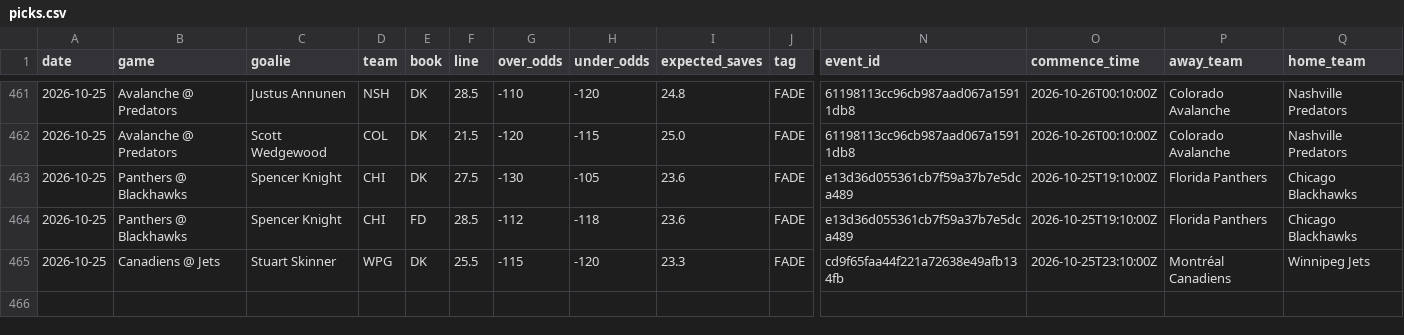
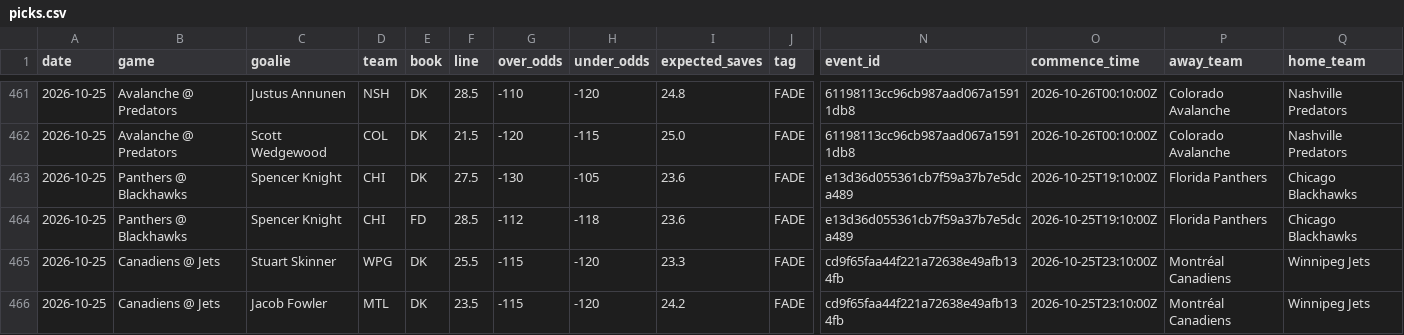
Before and after one commit to phumbad-lab/nhl-saves-alerts, a CSV file: picks.csv, drawn as a sheet; only a part is shown, gaps mark what is left out; rows hold the shown columns only; the diff names each change by its address in the sheet, - before the commit and + after, or states it on an @@ line.

```diff
--- a/picks.csv
+++ b/picks.csv
+row 466: 2026-10-25 | Canadiens @ Jets | Jacob Fowler | MTL | DK | 23.5 | -115 | -120 | 24.2 | FADE | cd9f65faa44f221a72638e49afb134fb | 2026-10-25T23:10:00Z | Montréal Canadiens | Winnipeg Jets
```
Also changed, not shown: 1 other file.
